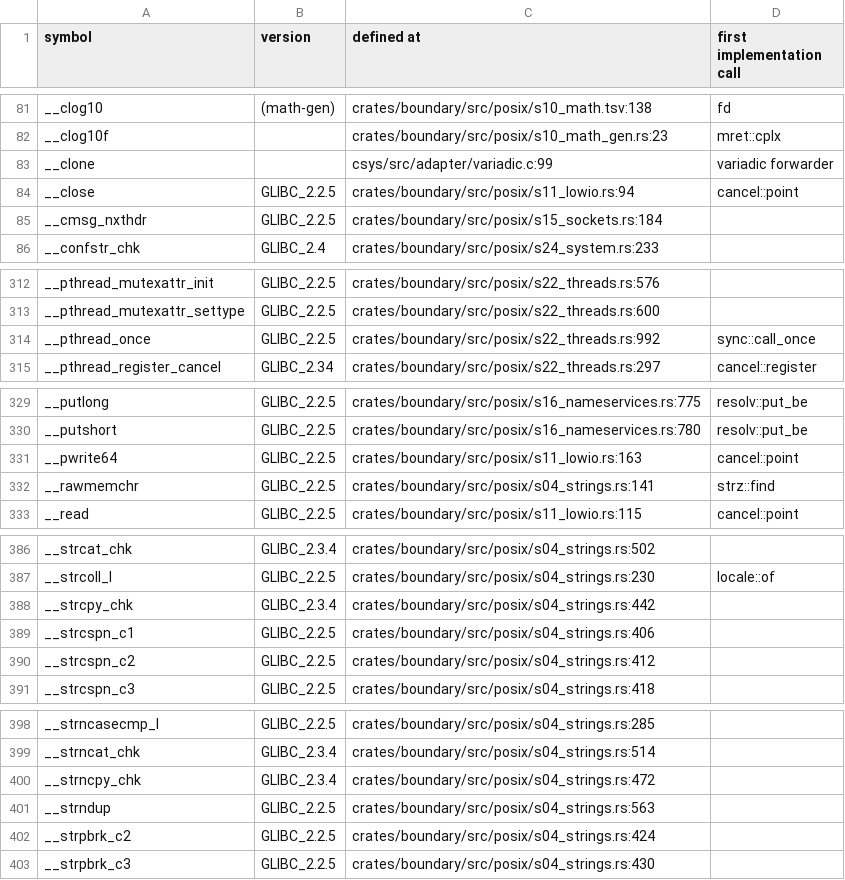
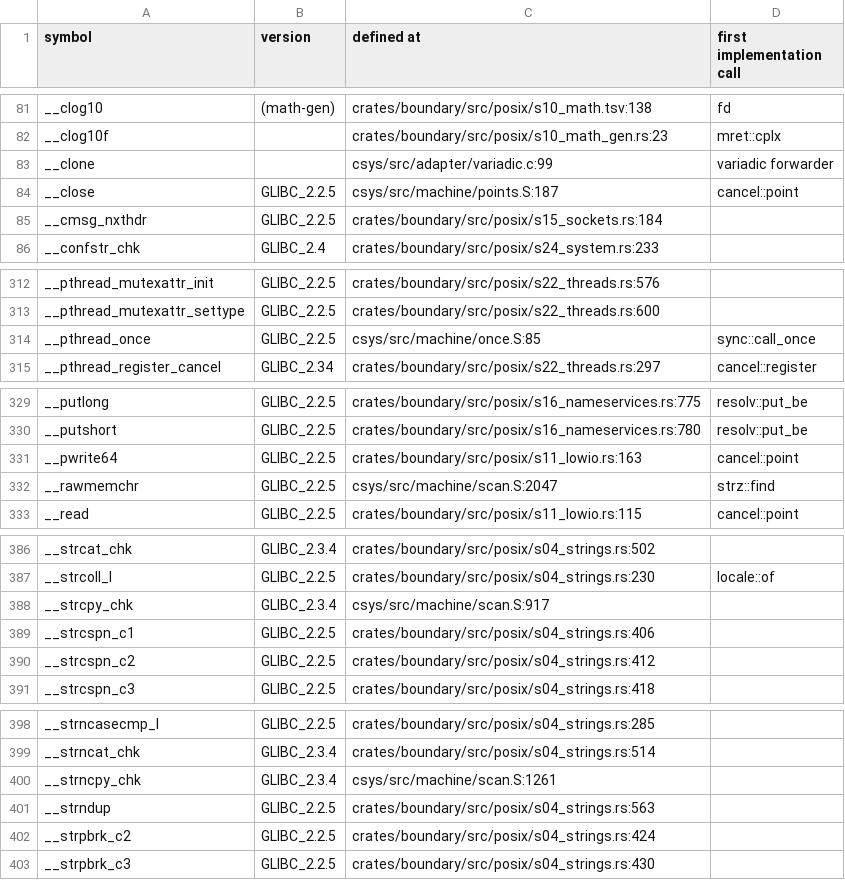
Before and after one commit to duskglow/liella, a TSV file: docs/codemap/symbols.tsv, drawn as a sheet; only a part is shown, gaps mark what is left out; the diff covers the shown part only.

```diff
--- a/docs/codemap/symbols.tsv
+++ b/docs/codemap/symbols.tsv
@@ -83,3 +83,3 @@ __clog10f		crates/boundary/src/posix/s10_math_gen.rs:23	mret::cplx
 __clone		csys/src/adapter/variadic.c:99	variadic forwarder
-__close	GLIBC_2.2.5	crates/boundary/src/posix/s11_lowio.rs:94	cancel::point
+__close	GLIBC_2.2.5	csys/src/machine/points.S:187	cancel::point
 __cmsg_nxthdr	GLIBC_2.2.5	crates/boundary/src/posix/s15_sockets.rs:184	
@@ -313,3 +313,3 @@ __pthread_mutexattr_init	GLIBC_2.2.5	crates/boundary/src/posix/s22_threads.rs:57
 __pthread_mutexattr_settype	GLIBC_2.2.5	crates/boundary/src/posix/s22_threads.rs:600	
-__pthread_once	GLIBC_2.2.5	crates/boundary/src/posix/s22_threads.rs:992	sync::call_once
+__pthread_once	GLIBC_2.2.5	csys/src/machine/once.S:85	sync::call_once
 __pthread_register_cancel	GLIBC_2.34	crates/boundary/src/posix/s22_threads.rs:297	cancel::register
@@ -331,3 +331,3 @@ __putshort	GLIBC_2.2.5	crates/boundary/src/posix/s16_nameservices.rs:780	resolv:
 __pwrite64	GLIBC_2.2.5	crates/boundary/src/posix/s11_lowio.rs:163	cancel::point
-__rawmemchr	GLIBC_2.2.5	crates/boundary/src/posix/s04_strings.rs:141	strz::find
+__rawmemchr	GLIBC_2.2.5	csys/src/machine/scan.S:2047	strz::find
 __read	GLIBC_2.2.5	crates/boundary/src/posix/s11_lowio.rs:115	cancel::point
@@ -387,3 +387,3 @@ __strcat_chk	GLIBC_2.3.4	crates/boundary/src/posix/s04_strings.rs:502
 __strcoll_l	GLIBC_2.2.5	crates/boundary/src/posix/s04_strings.rs:230	locale::of
-__strcpy_chk	GLIBC_2.3.4	crates/boundary/src/posix/s04_strings.rs:442	
+__strcpy_chk	GLIBC_2.3.4	csys/src/machine/scan.S:917	
 __strcspn_c1	GLIBC_2.2.5	crates/boundary/src/posix/s04_strings.rs:406	
@@ -399,3 +399,3 @@ __strncasecmp_l	GLIBC_2.2.5	crates/boundary/src/posix/s04_strings.rs:285
 __strncat_chk	GLIBC_2.3.4	crates/boundary/src/posix/s04_strings.rs:514	
-__strncpy_chk	GLIBC_2.3.4	crates/boundary/src/posix/s04_strings.rs:472	
+__strncpy_chk	GLIBC_2.3.4	csys/src/machine/scan.S:1261	
 __strndup	GLIBC_2.2.5	crates/boundary/src/posix/s04_strings.rs:563	
```
Also changed, not shown: 33 edited cells elsewhere in this file, 1 other file.
